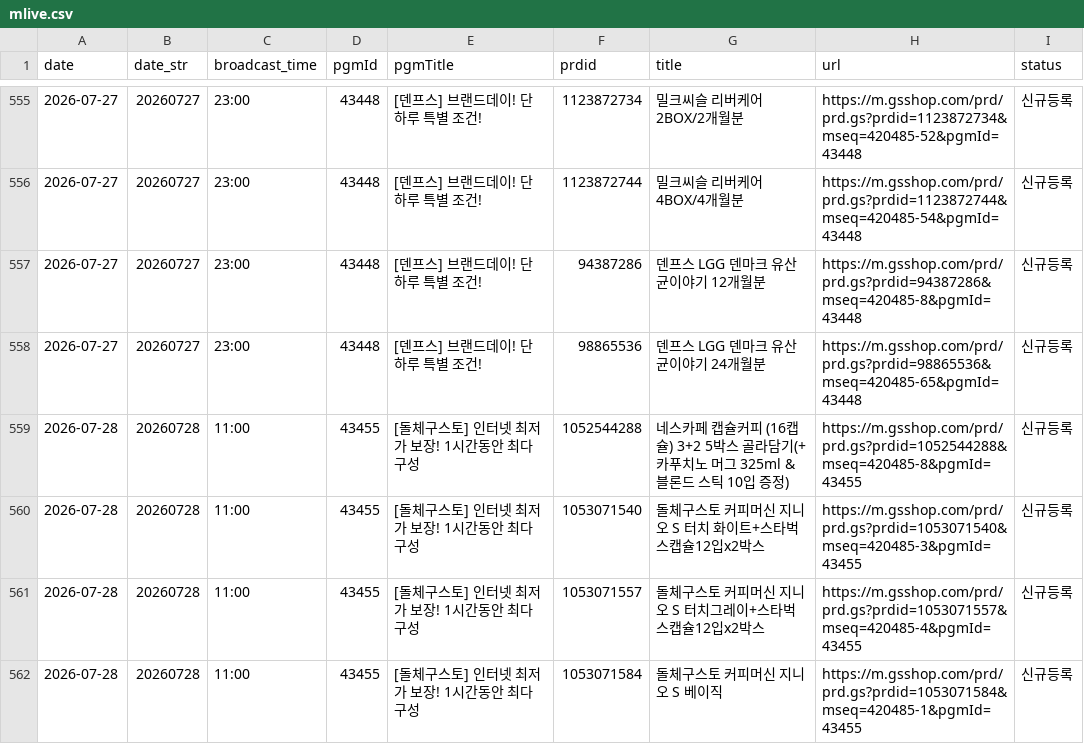
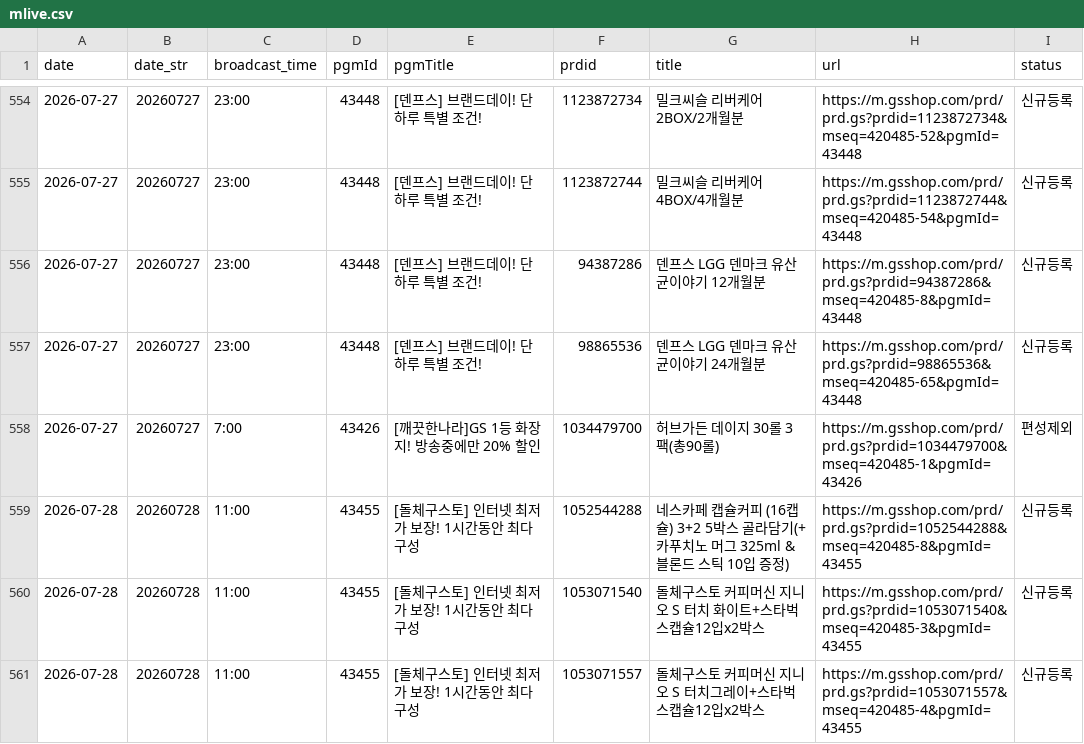
Before and after one commit to poodingcake-hue/GSMOBILE, a CSV file: data/mlive.csv, drawn as a sheet; only a part is shown, gaps mark what is left out; the shorter side is filled out with more unchanged rows; the diff covers the shown part only; the diff names each change by its address in the sheet, - before the commit and + after, or states it on an @@ line.

```diff
--- a/data/mlive.csv
+++ b/data/mlive.csv
+row 558: 2026-07-27 | 20260727 | 7:00 | 43426 | [깨끗한나라]GS 1등 화장지! 방송중에만 20% 할인 | 1034479700 | 허브가든 데이지 30롤 3팩(총90롤) | https://m.gsshop.com/prd/prd.gs?prdid=1034479700&mseq=420485-1&pgmId=43426 | 편성제외
```
Also changed, not shown: 8 added rows, 9 removed rows and 12 edited cells elsewhere in this file.
